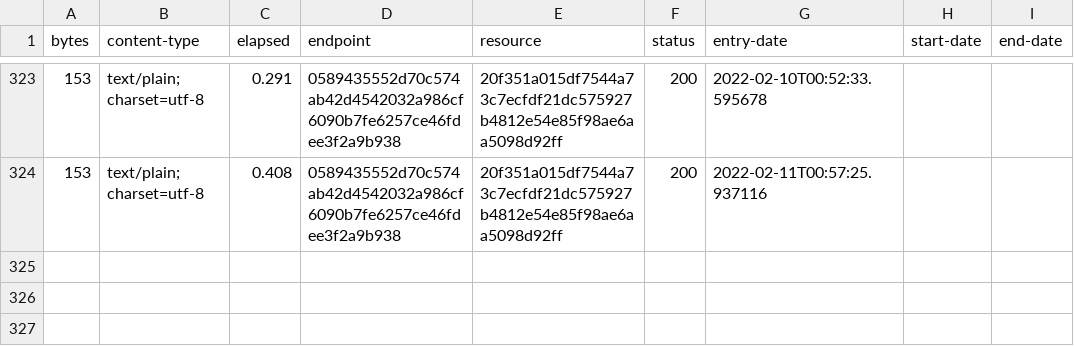
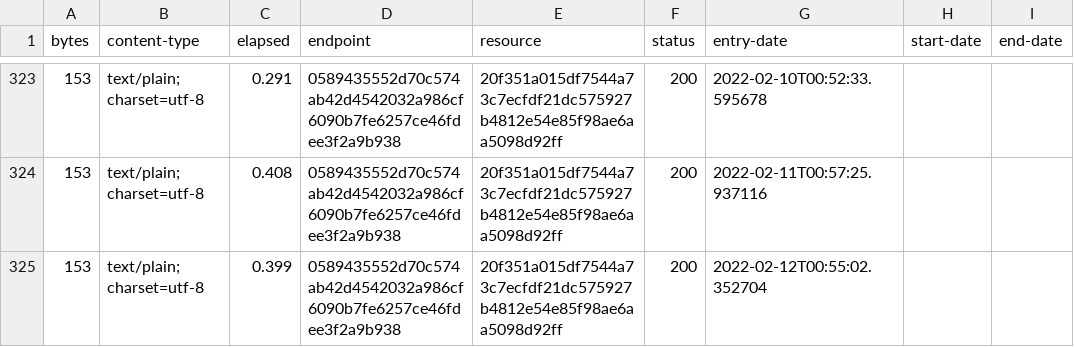
Before and after one commit to digital-land/ownership-status-collection, a CSV file: collection/log.csv, drawn as a sheet; only a part is shown, gaps mark what is left out; the diff names each change by its address in the sheet, - before the commit and + after, or states it on an @@ line.

Commit message:
Collection 2022-02-12

```diff
--- a/collection/log.csv
+++ b/collection/log.csv
+row 325: 153 | text/plain; charset=utf-8 | 0.399 | 0589435552d70c574ab42d4542032a986cf6090b7fe6257ce46fdee3f2a9b938 | 20f351a015df7544a73c7ecfdf21dc575927b4812e54e85f98ae6aa5098d92ff | 200 | 2022-02-12T00:55:02.352704
```
